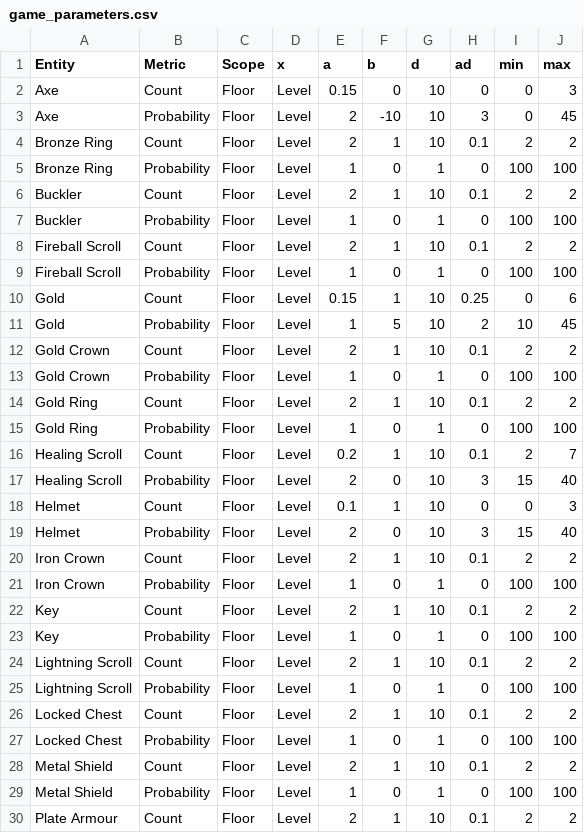
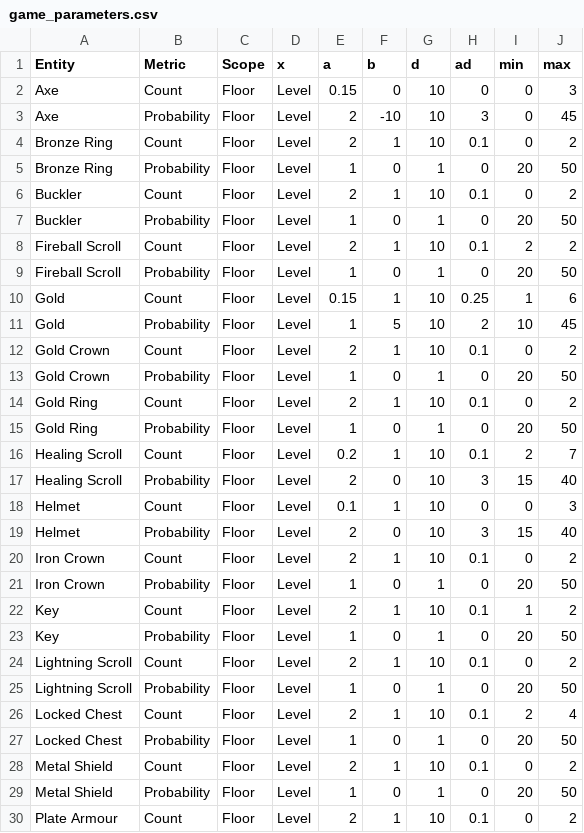
Before and after one commit to kwoolter/roguelike, a CSV file: roguelike/model/data/game_parameters.csv, drawn as a sheet; only a part is shown; the diff covers the shown part only.

```diff
--- a/roguelike/model/data/game_parameters.csv
+++ b/roguelike/model/data/game_parameters.csv
@@ -3,14 +3,14 @@ Axe,Count,Floor,Level,0.15,0,10,0,0,3
 Axe,Probability,Floor,Level,2,-10,10,3,0,45
-Bronze Ring,Count,Floor,Level,2,1,10,0.1,2,2
-Bronze Ring,Probability,Floor,Level,1,0,1,0,100,100
-Buckler,Count,Floor,Level,2,1,10,0.1,2,2
-Buckler,Probability,Floor,Level,1,0,1,0,100,100
+Bronze Ring,Count,Floor,Level,2,1,10,0.1,0,2
+Bronze Ring,Probability,Floor,Level,1,0,1,0,20,50
+Buckler,Count,Floor,Level,2,1,10,0.1,0,2
+Buckler,Probability,Floor,Level,1,0,1,0,20,50
 Fireball Scroll,Count,Floor,Level,2,1,10,0.1,2,2
-Fireball Scroll,Probability,Floor,Level,1,0,1,0,100,100
-Gold,Count,Floor,Level,0.15,1,10,0.25,0,6
+Fireball Scroll,Probability,Floor,Level,1,0,1,0,20,50
+Gold,Count,Floor,Level,0.15,1,10,0.25,1,6
 Gold,Probability,Floor,Level,1,5,10,2,10,45
-Gold Crown,Count,Floor,Level,2,1,10,0.1,2,2
-Gold Crown,Probability,Floor,Level,1,0,1,0,100,100
-Gold Ring,Count,Floor,Level,2,1,10,0.1,2,2
-Gold Ring,Probability,Floor,Level,1,0,1,0,100,100
+Gold Crown,Count,Floor,Level,2,1,10,0.1,0,2
+Gold Crown,Probability,Floor,Level,1,0,1,0,20,50
+Gold Ring,Count,Floor,Level,2,1,10,0.1,0,2
+Gold Ring,Probability,Floor,Level,1,0,1,0,20,50
 Healing Scroll,Count,Floor,Level,0.2,1,10,0.1,2,7
@@ -19,12 +19,12 @@ Helmet,Count,Floor,Level,0.1,1,10,0,0,3
 Helmet,Probability,Floor,Level,2,0,10,3,15,40
-Iron Crown,Count,Floor,Level,2,1,10,0.1,2,2
-Iron Crown,Probability,Floor,Level,1,0,1,0,100,100
-Key,Count,Floor,Level,2,1,10,0.1,2,2
-Key,Probability,Floor,Level,1,0,1,0,100,100
-Lightning Scroll,Count,Floor,Level,2,1,10,0.1,2,2
-Lightning Scroll,Probability,Floor,Level,1,0,1,0,100,100
-Locked Chest,Count,Floor,Level,2,1,10,0.1,2,2
-Locked Chest,Probability,Floor,Level,1,0,1,0,100,100
-Metal Shield,Count,Floor,Level,2,1,10,0.1,2,2
-Metal Shield,Probability,Floor,Level,1,0,1,0,100,100
-Plate Armour,Count,Floor,Level,2,1,10,0.1,2,2
+Iron Crown,Count,Floor,Level,2,1,10,0.1,0,2
+Iron Crown,Probability,Floor,Level,1,0,1,0,20,50
+Key,Count,Floor,Level,2,1,10,0.1,1,2
+Key,Probability,Floor,Level,1,0,1,0,20,50
+Lightning Scroll,Count,Floor,Level,2,1,10,0.1,0,2
+Lightning Scroll,Probability,Floor,Level,1,0,1,0,20,50
+Locked Chest,Count,Floor,Level,2,1,10,0.1,2,4
+Locked Chest,Probability,Floor,Level,1,0,1,0,20,50
+Metal Shield,Count,Floor,Level,2,1,10,0.1,0,2
+Metal Shield,Probability,Floor,Level,1,0,1,0,20,50
+Plate Armour,Count,Floor,Level,2,1,10,0.1,0,2
```
Also changed, not shown: 2 added rows, 2 removed rows and 44 edited cells elsewhere in this file, 2 other files.
